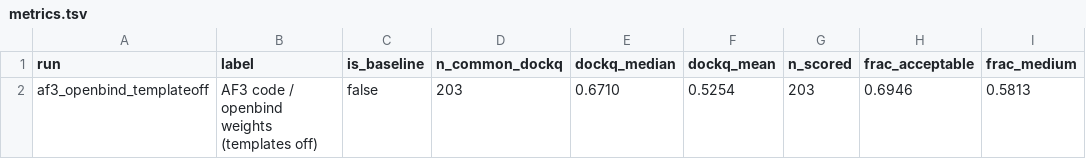
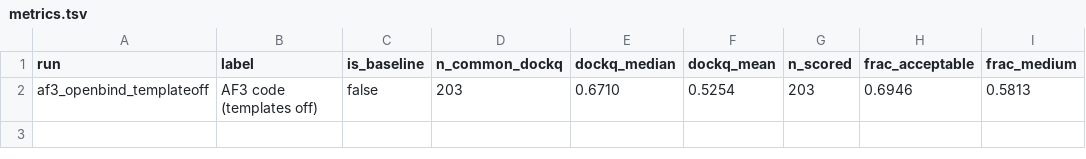
Before and after one commit to juliabuhmann/af3code_of3weights_scripts, a TSV file: results/benchmark/individual_runs/af3_openbind_templateoff/metrics.tsv, drawn as a sheet; only a part is shown; the diff names each change by its address in the sheet, - before the commit and + after, or states it on an @@ line.

```diff
--- a/results/benchmark/individual_runs/af3_openbind_templateoff/metrics.tsv
+++ b/results/benchmark/individual_runs/af3_openbind_templateoff/metrics.tsv
-B2 (label): AF3 code / openbind weights (templates off)
+B2 (label): AF3 code (templates off)
```
Also changed, not shown: results/benchmark/individual_runs/af3_openbind/metrics.tsv, results/benchmark/individual_runs/of3_openbind_templateoff/metrics.tsv, 55 other files.
